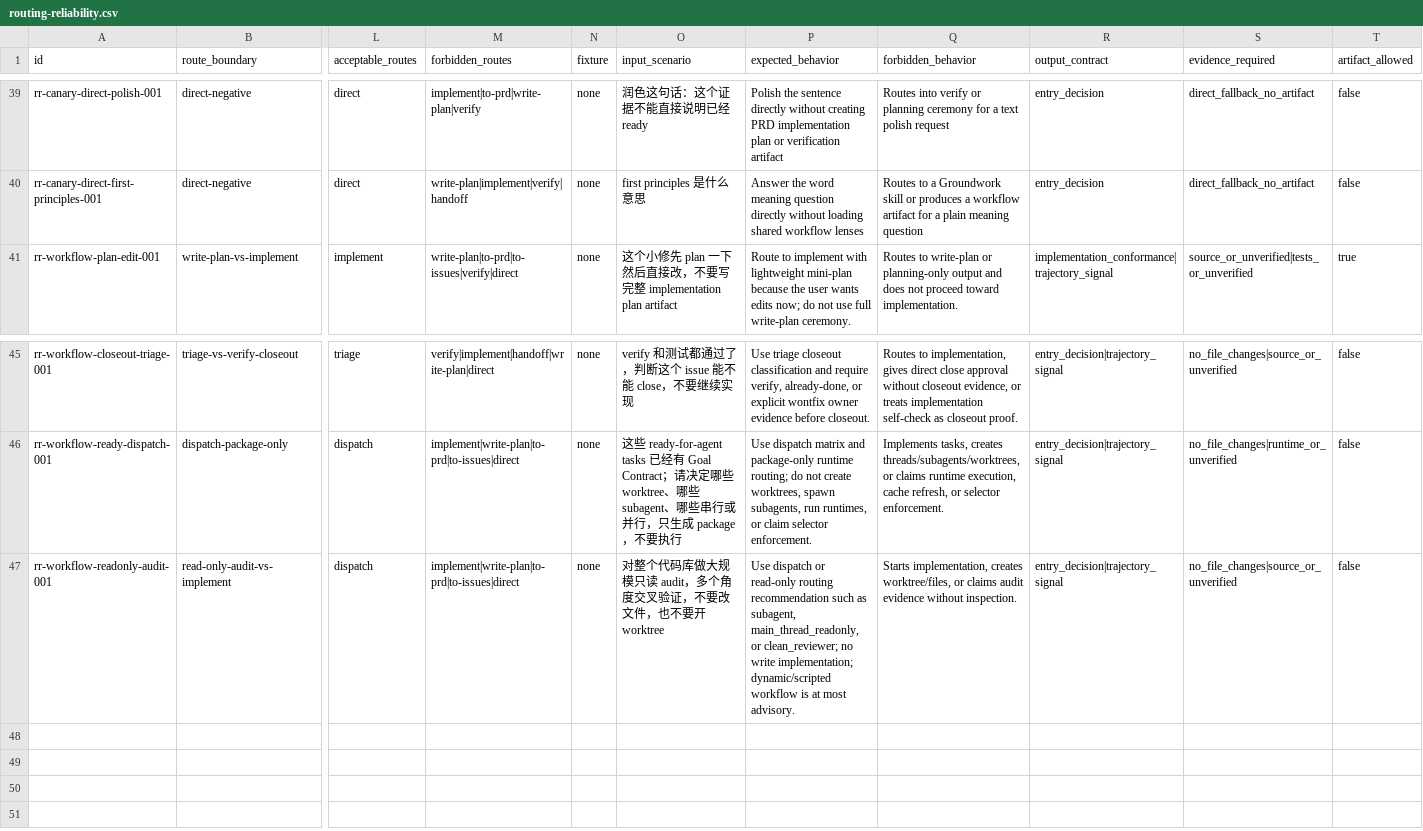
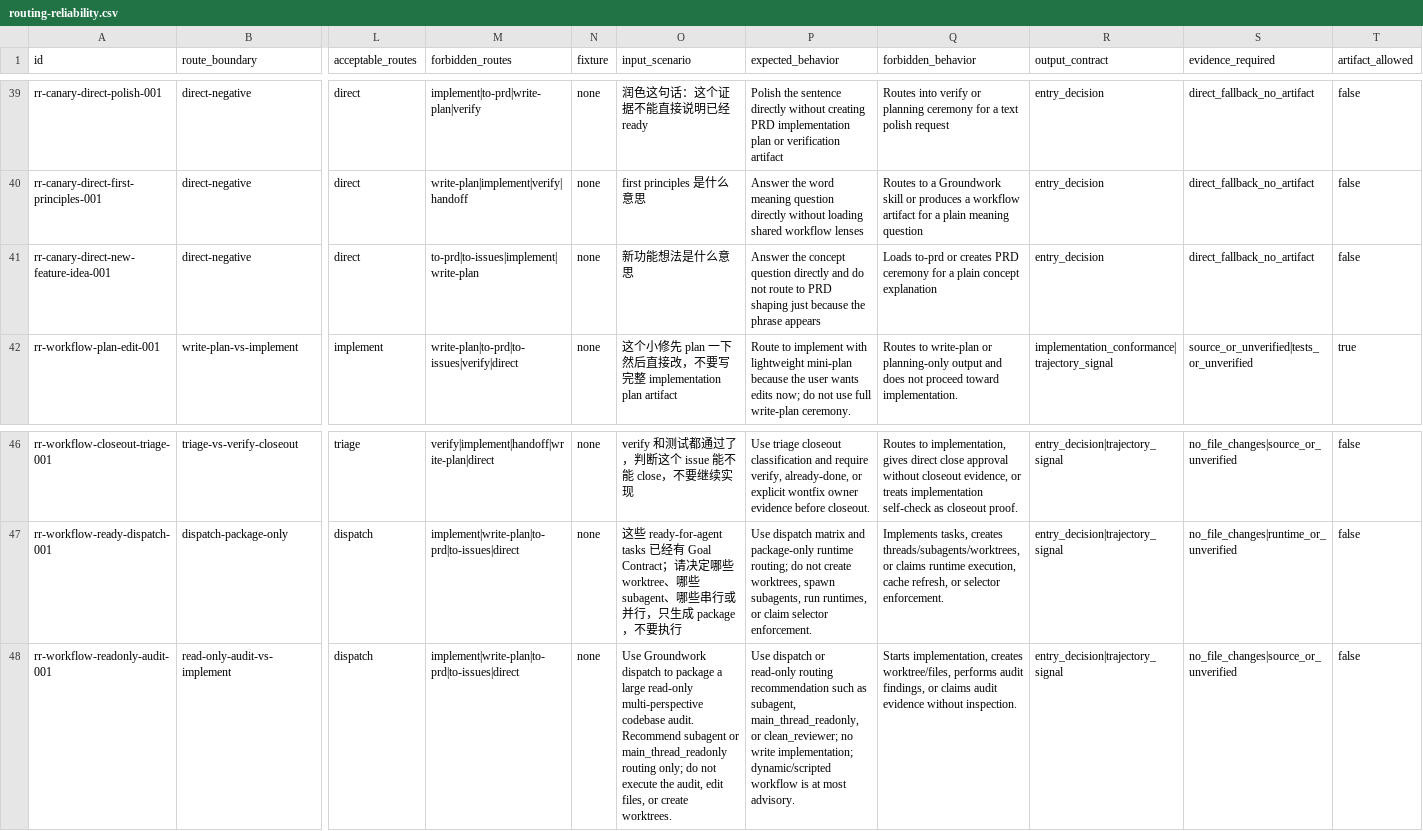
Before and after one commit to daxiong888/Groundwork, a CSV file: evals/prompts/routing-reliability.csv, drawn as a sheet; only a part is shown, gaps mark what is left out; addresses are those after the commit; rows hold the shown columns only; the diff names each change by its address in the sheet, - before the commit and + after, or states it on an @@ line.

Commit message:
fix(routing): 收紧 closeout 与只读审计路由

```diff
--- a/evals/prompts/routing-reliability.csv
+++ b/evals/prompts/routing-reliability.csv
+row 41: rr-canary-direct-new-feature-idea-001 | direct-negative | direct | to-prd|to-issues|implement|write-plan | none | 新功能想法是什么意思 | Answer the concept question directly and do not route to PRD shaping just because the phrase appears | Loads to-prd or creates PRD ceremony for a plain concept explanation | entry_decision | direct_fallback_no_artifact | false
-O48 (input_scenario): 对整个代码库做大规模只读 audit，多个角度交叉验证，不要改文件，也不要开 worktree
+O48 (input_scenario): Use Groundwork dispatch to package a large read-only multi-perspective codebase audit. Recommend subagent or main_thread_readonly routing only; do not execute the audit, edit files, or create worktrees.
-Q48 (forbidden_behavior): …creates worktree/files, or claims…
+Q48 (forbidden_behavior): …creates worktree/files, performs audit findings, or claims…
```
Also changed, not shown: 5 other files.
